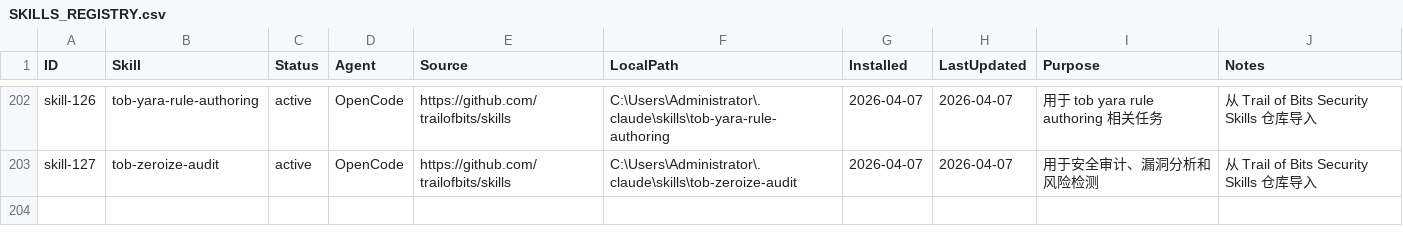
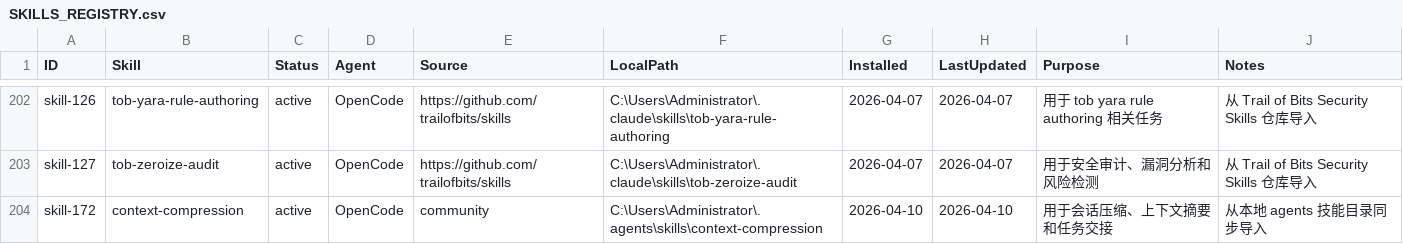
Before and after one commit to xiaocai-admin-2001/SkillForest-opencode, a CSV file: skills/SKILLS_REGISTRY.csv, drawn as a sheet; only a part is shown, gaps mark what is left out; the diff names each change by its address in the sheet, - before the commit and + after, or states it on an @@ line.

Commit message:
✨ feat: add context compression skill

```diff
--- a/skills/SKILLS_REGISTRY.csv
+++ b/skills/SKILLS_REGISTRY.csv
+row 204: skill-172 | context-compression | active | OpenCode | community | C:\Users\Administrator\.agents\skills\context-compression | 2026-04-10 | 2026-04-10 | 用于会话压缩、上下文摘要和任务交接 | 从本地 agents 技能目录同步导入
```
Also changed, not shown: 2 other files.
